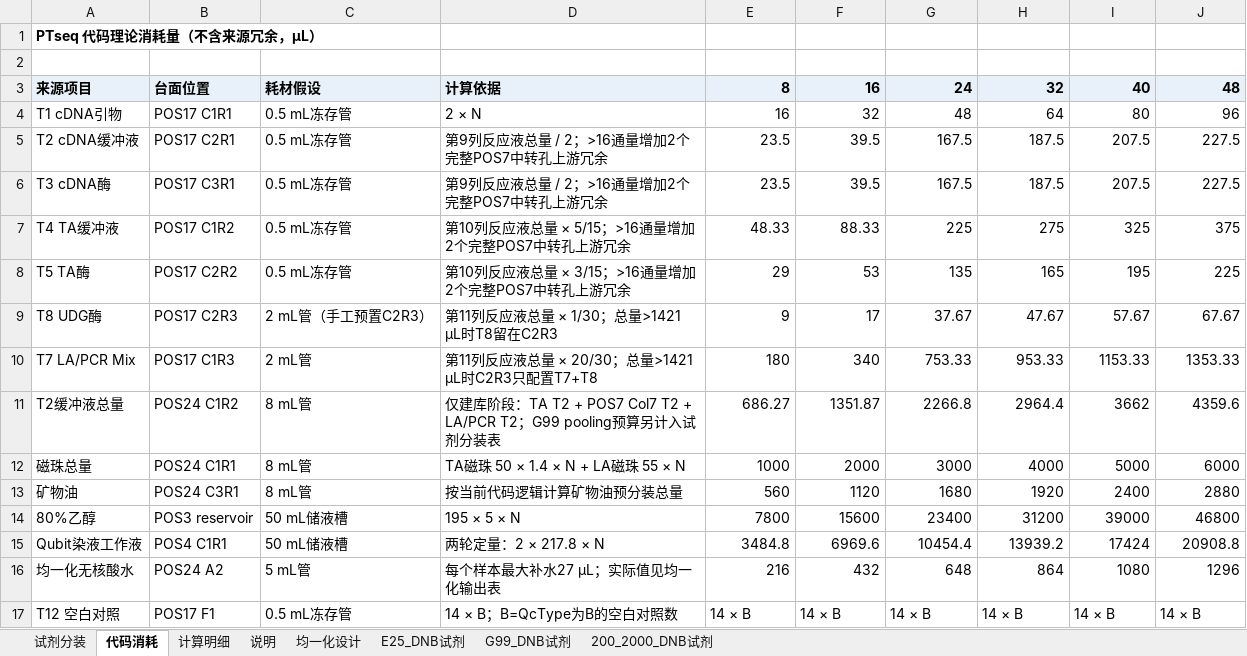
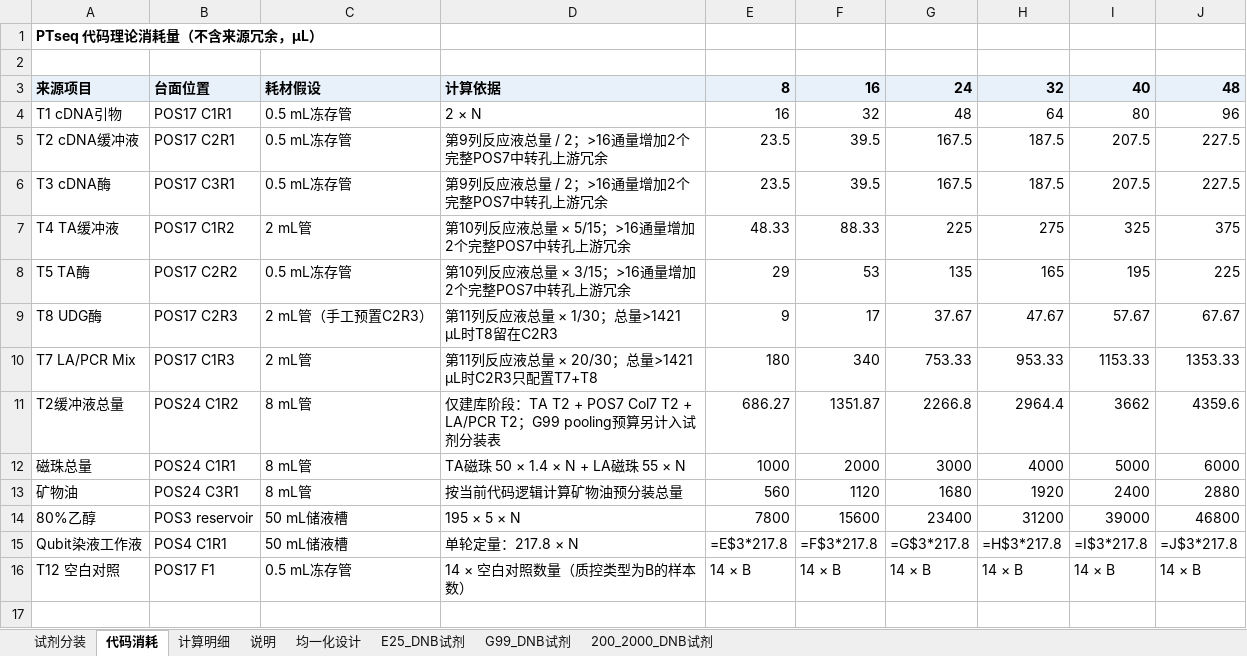
Before and after one commit to yoshnii/GenSIRO48_PTseq, an Excel workbook: 产品信息/PTseq_v12_source_reagent_loading_table.xlsx, sheet 代码消耗, drawn as a sheet; values as stored, in another font and other column widths than the file's, no borders; formulas without a stored value are shown as written; removed rows and columns are numbered as before the commit, all else as after; the diff names each change by its address in the sheet, - before the commit and + after, or states it on an @@ line.

```diff
--- a/产品信息/PTseq_v12_source_reagent_loading_table.xlsx (sheet 代码消耗)
+++ b/产品信息/PTseq_v12_source_reagent_loading_table.xlsx (sheet 代码消耗)
-C7: 0.5 mL冻存管
+C7: 2 mL管
-D15: 两轮定量：2 × 217.8 × N
+D15: 单轮定量：217.8 × N
-E15: 3484.8
+E15: =E$3*217.8
-F15: 6969.6
+F15: =F$3*217.8
-G15: 10454.4
+G15: =G$3*217.8
-H15: 13939.2
+H15: =H$3*217.8
-I15: 17424
+I15: =I$3*217.8
-J15: 20908.8
+J15: =J$3*217.8
-row 16: 均一化无核酸水 | POS24 A2 | 5 mL管 | 每个样本最大补水27 µL；实际值见均一化输出表 | 216 | 432 | 648 | 864 | 1080 | 1296
-D16: 14 × B；B=QcType为B的空白对照数
+D16: 14 × 空白对照数量（质控类型为B的样本数）
```
Also changed, not shown: sheet G99_DNB试剂, sheet 200_2000_DNB试剂, sheet E25_DNB试剂, sheet 试剂分装, sheet 计算明细, sheet 说明, 1 more sheet, hidden cells.
